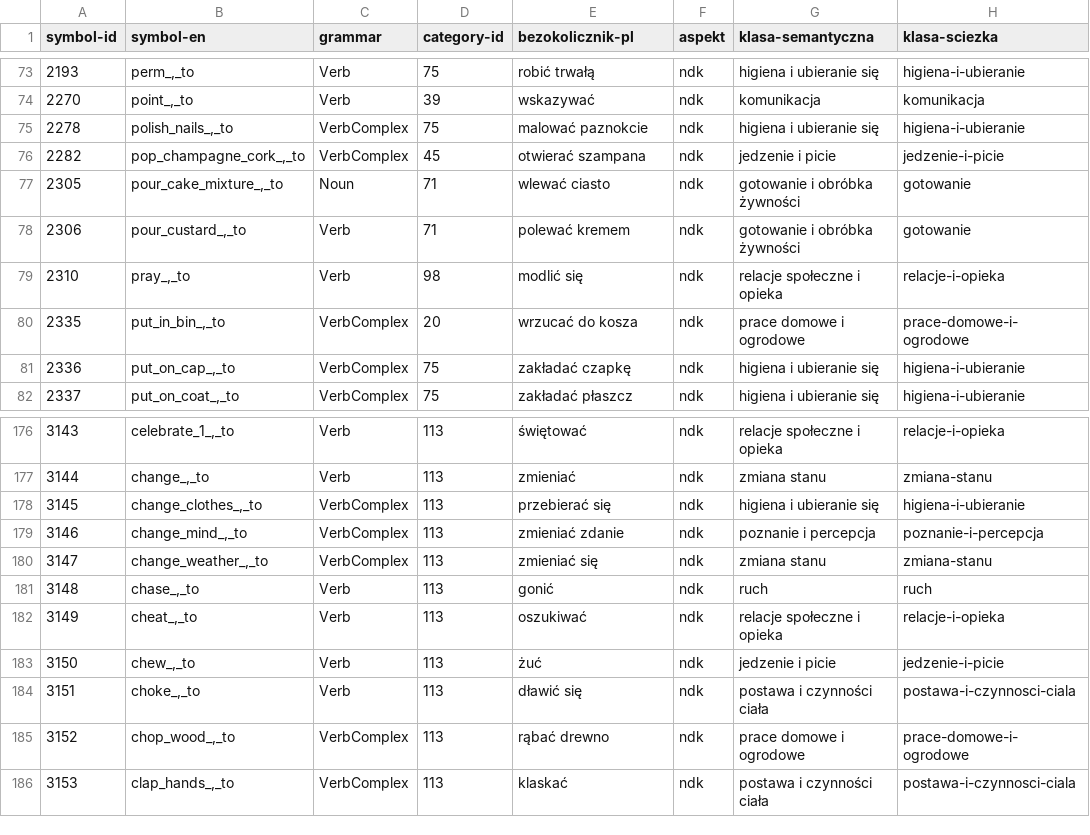
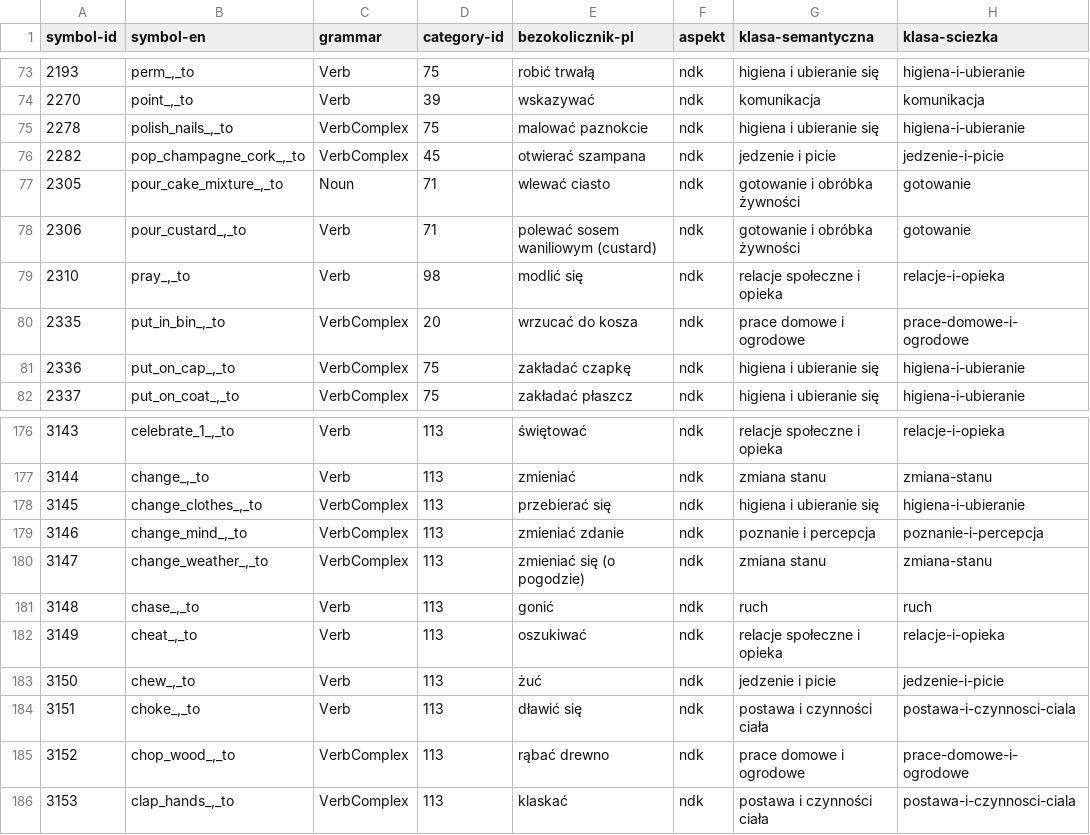
Before and after one commit to lizzy-606/mulberry-symbols-pl, a CSV file: scripts/data/verbs-pl.csv, drawn as a sheet; only a part is shown, gaps mark what is left out; the diff names each change by its address in the sheet, - before the commit and + after, or states it on an @@ line.

```diff
--- a/scripts/data/verbs-pl.csv
+++ b/scripts/data/verbs-pl.csv
-E78 (bezokolicznik-pl): polewać kremem
+E78 (bezokolicznik-pl): polewać sosem waniliowym (custard)
-E180 (bezokolicznik-pl): zmieniać się
+E180 (bezokolicznik-pl): zmieniać się (o pogodzie)
```
Also changed, not shown: 3 other files.
